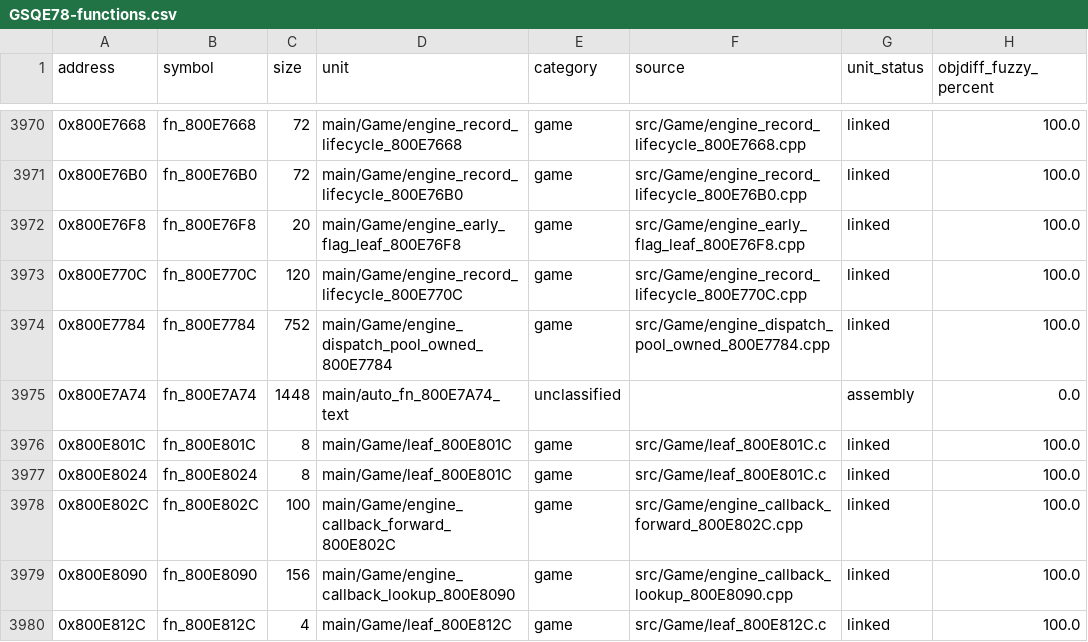
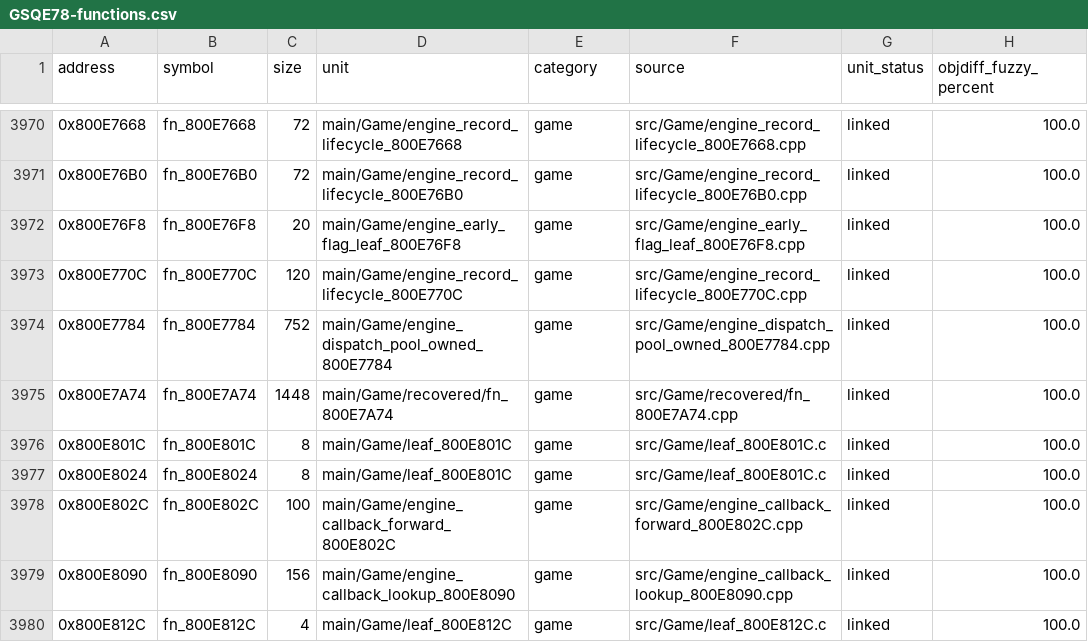
Before and after one commit to eigenstuffs/rotfd, a CSV file: progress/GSQE78-functions.csv, drawn as a sheet; only a part is shown, gaps mark what is left out.

```diff
--- a/progress/GSQE78-functions.csv
+++ b/progress/GSQE78-functions.csv
@@ -3974,3 +3974,3 @@ address,symbol,size,unit,category,source,unit_status,objdiff_fuzzy_percent
 0x800E7784,fn_800E7784,752,main/Game/engine_dispatch_pool_owned_800E7784,game,src/Game/engine_dispatch_pool_owned_800E7784.cpp,linked,100.0
-0x800E7A74,fn_800E7A74,1448,main/auto_fn_800E7A74_text,unclassified,,assembly,0.0
+0x800E7A74,fn_800E7A74,1448,main/Game/recovered/fn_800E7A74,game,src/Game/recovered/fn_800E7A74.cpp,linked,100.0
 0x800E801C,fn_800E801C,8,main/Game/leaf_800E801C,game,src/Game/leaf_800E801C.c,linked,100.0
```
Also changed, not shown: 4 other files.
